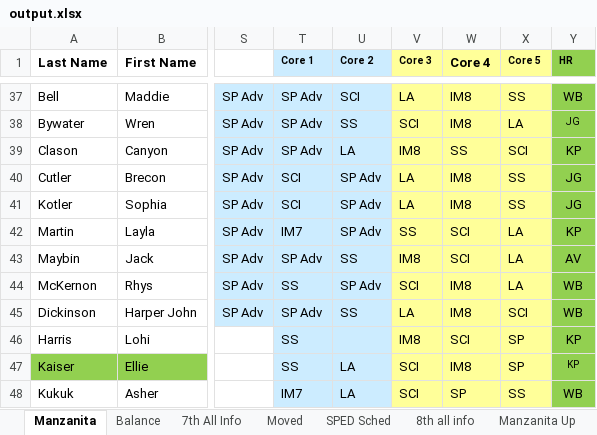
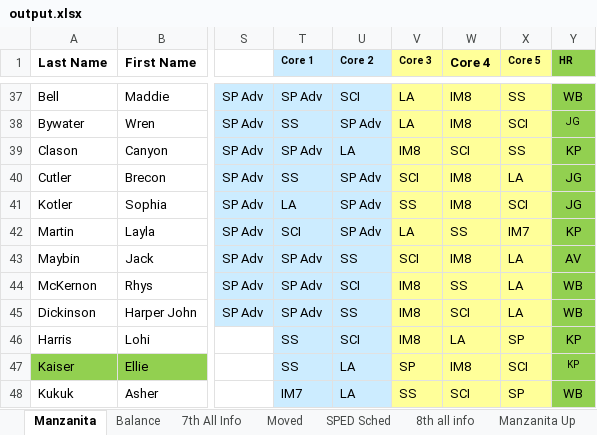
Before and after one commit to riverray121/Jump-Scheduler, an Excel workbook: jumpScheduler/application/excell/export/output.xlsx, sheet Manzanita, drawn as a sheet; only a part is shown, gaps mark what is left out; values as stored, in another font and other column widths than the file's, no borders; conditional formats not drawn; the diff covers the shown part only; the diff names each change by its address in the sheet, - before the commit and + after, or states it on an @@ line.

```diff
--- a/jumpScheduler/application/excell/export/output.xlsx (sheet Manzanita)
+++ b/jumpScheduler/application/excell/export/output.xlsx (sheet Manzanita)
-T38 (Core 1): SP Adv
+T38 (Core 1): SS
-U38 (Core 2): SS
+U38 (Core 2): SP Adv
-V38 (Core 3): SCI
+V38 (Core 3): LA
-X38 (Core 5): LA
+X38 (Core 5): SCI
-W39 (Core 4): SS
+W39 (Core 4): SCI
-X39 (Core 5): SCI
+X39 (Core 5): SS
-T40 (Core 1): SCI
+T40 (Core 1): SS
-V40 (Core 3): LA
+V40 (Core 3): SCI
-X40 (Core 5): SS
+X40 (Core 5): LA
-T41 (Core 1): SCI
+T41 (Core 1): LA
-V41 (Core 3): LA
+V41 (Core 3): SS
-X41 (Core 5): SS
+X41 (Core 5): SCI
-T42 (Core 1): IM7
+T42 (Core 1): SCI
-V42 (Core 3): SS
+V42 (Core 3): LA
-W42 (Core 4): SCI
+W42 (Core 4): SS
-X42 (Core 5): LA
+X42 (Core 5): IM7
-V43 (Core 3): IM8
+V43 (Core 3): SCI
-W43 (Core 4): SCI
+W43 (Core 4): IM8
-T44 (Core 1): SS
+T44 (Core 1): SP Adv
-U44 (Core 2): SP Adv
+U44 (Core 2): SCI
-V44 (Core 3): SCI
+V44 (Core 3): IM8
-W44 (Core 4): IM8
+W44 (Core 4): SS
-V45 (Core 3): LA
+V45 (Core 3): IM8
-W45 (Core 4): IM8
+W45 (Core 4): SCI
-X45 (Core 5): SCI
+X45 (Core 5): LA
-U46 (Core 2): (empty)
+U46 (Core 2): SCI
-W46 (Core 4): SCI
+W46 (Core 4): LA
-V47 (Core 3): SCI
+V47 (Core 3): SP
-X47 (Core 5): SP
+X47 (Core 5): SCI
-V48 (Core 3): SCI
+V48 (Core 3): SS
-W48 (Core 4): SP
+W48 (Core 4): SCI
-X48 (Core 5): SS
+X48 (Core 5): SP
```
Also changed, not shown: 347 edited cells elsewhere in this sheet, 1 other file.
